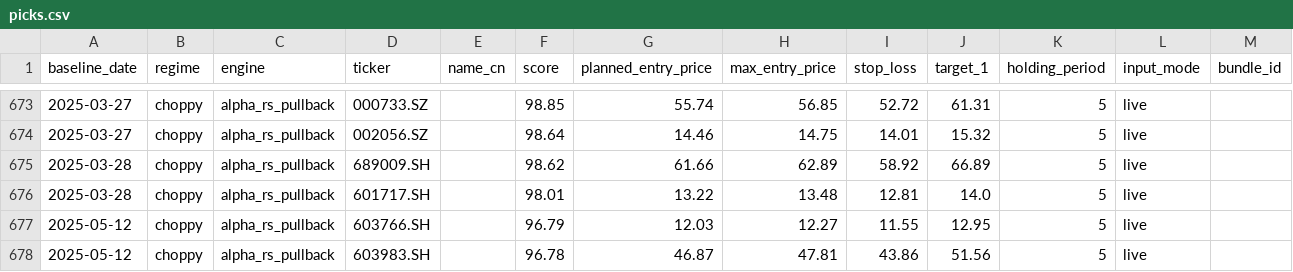
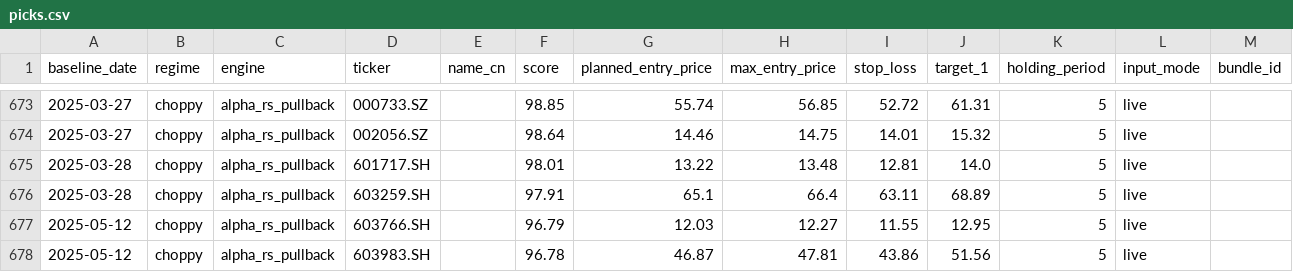
Before and after one commit to raysyhuang/dragon-pulse, a CSV file: outputs/backtest/pit5y_bull_choppy_evidence/picks.csv, drawn as a sheet; only a part is shown, gaps mark what is left out; removed rows and columns are numbered as before the commit, all else as after; rows hold the shown columns only; the diff names each change by its address in the sheet, - before the commit and + after, or states it on an @@ line.

```diff
--- a/outputs/backtest/pit5y_bull_choppy_evidence/picks.csv
+++ b/outputs/backtest/pit5y_bull_choppy_evidence/picks.csv
-row 675: 2025-03-28 | choppy | alpha_rs_pullback | 689009.SH |  | 98.62 | 61.66 | 62.89 | 58.92 | 66.89 | 5 | live
+row 676: 2025-03-28 | choppy | alpha_rs_pullback | 603259.SH |  | 97.91 | 65.1 | 66.4 | 63.11 | 68.89 | 5 | live
```
Also changed, not shown: outputs/backtest/pit5y_bull_choppy_evidence/backtest_daily_pit5y_bull_choppy.csv, outputs/backtest/pit5y_bull_choppy_evidence/backtest_detail_pit5y_bull_choppy.csv, 6 other files.
